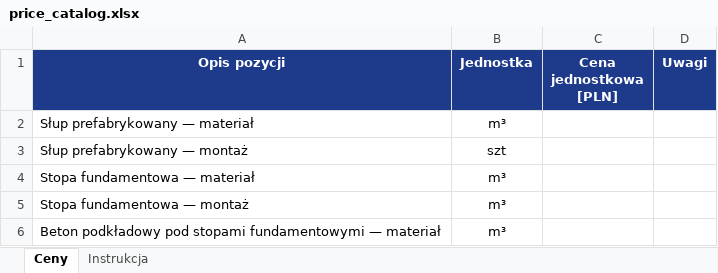
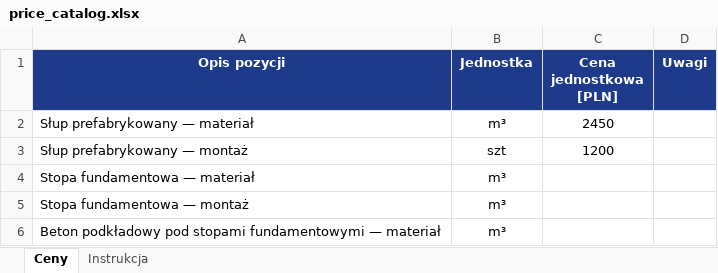
Before and after one commit to spicyIem0n/Parametric-halls-generator, an Excel workbook: backend/data/price_catalog.xlsx, sheet Ceny, drawn as a sheet; only a part is shown; values as stored, in another font and other column widths than the file's, no borders; the diff names each change by its address in the sheet, - before the commit and + after, or states it on an @@ line.

```diff
--- a/backend/data/price_catalog.xlsx (sheet Ceny)
+++ b/backend/data/price_catalog.xlsx (sheet Ceny)
-C2 (Cena jednostkowa [PLN]): (empty)
+C2 (Cena jednostkowa [PLN]): 2450
-C3 (Cena jednostkowa [PLN]): (empty)
+C3 (Cena jednostkowa [PLN]): 1200
```
Also changed, not shown: sheet Instrukcja, 12 other files.
